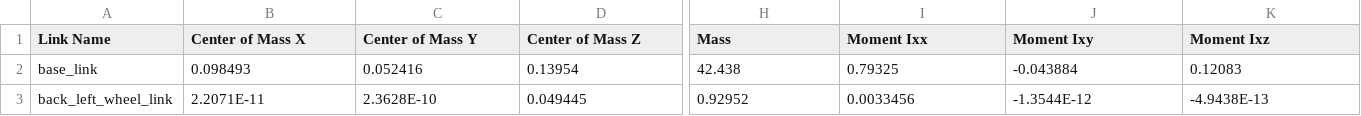
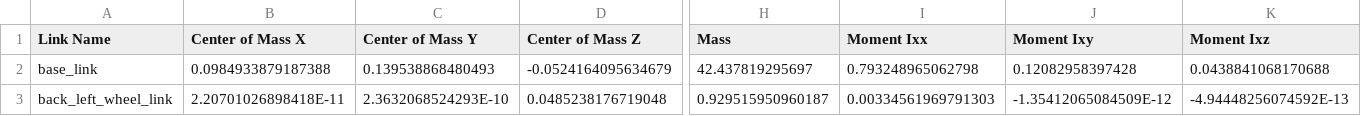
Before and after one commit to roshea6/Intro-to-robot-modeling, a CSV file: car_assembly/urdf/car_assembly.csv, drawn as a sheet; only a part is shown, gaps mark what is left out; the diff covers the shown part only; the diff names each change by its address in the sheet, - before the commit and + after, or states it on an @@ line.

```diff
--- a/car_assembly/urdf/car_assembly.csv
+++ b/car_assembly/urdf/car_assembly.csv
-B2 (Center of Mass X): 0.098493
+B2 (Center of Mass X): 0.0984933879187388
-C2 (Center of Mass Y): 0.052416
+C2 (Center of Mass Y): 0.139538868480493
-D2 (Center of Mass Z): 0.13954
+D2 (Center of Mass Z): -0.0524164095634679
-H2 (Mass): 42.438
+H2 (Mass): 42.437819295697
-I2 (Moment Ixx): 0.79325
+I2 (Moment Ixx): 0.793248965062798
-J2 (Moment Ixy): -0.043884
+J2 (Moment Ixy): 0.12082958397428
-K2 (Moment Ixz): 0.12083
+K2 (Moment Ixz): 0.0438841068170688
-B3 (Center of Mass X): 2.2071E-11
+B3 (Center of Mass X): 2.20701026898418E-11
-C3 (Center of Mass Y): 2.3628E-10
+C3 (Center of Mass Y): 2.3632068524293E-10
-D3 (Center of Mass Z): 0.049445
+D3 (Center of Mass Z): 0.0485238176719048
-H3 (Mass): 0.92952
+H3 (Mass): 0.929515950960187
-I3 (Moment Ixx): 0.0033456
+I3 (Moment Ixx): 0.00334561969791303
-J3 (Moment Ixy): -1.3544E-12
+J3 (Moment Ixy): -1.35412065084509E-12
-K3 (Moment Ixz): -4.9438E-13
+K3 (Moment Ixz): -4.94448256074592E-13
```
Also changed, not shown: 85 edited cells elsewhere in this file, 38 other files.
